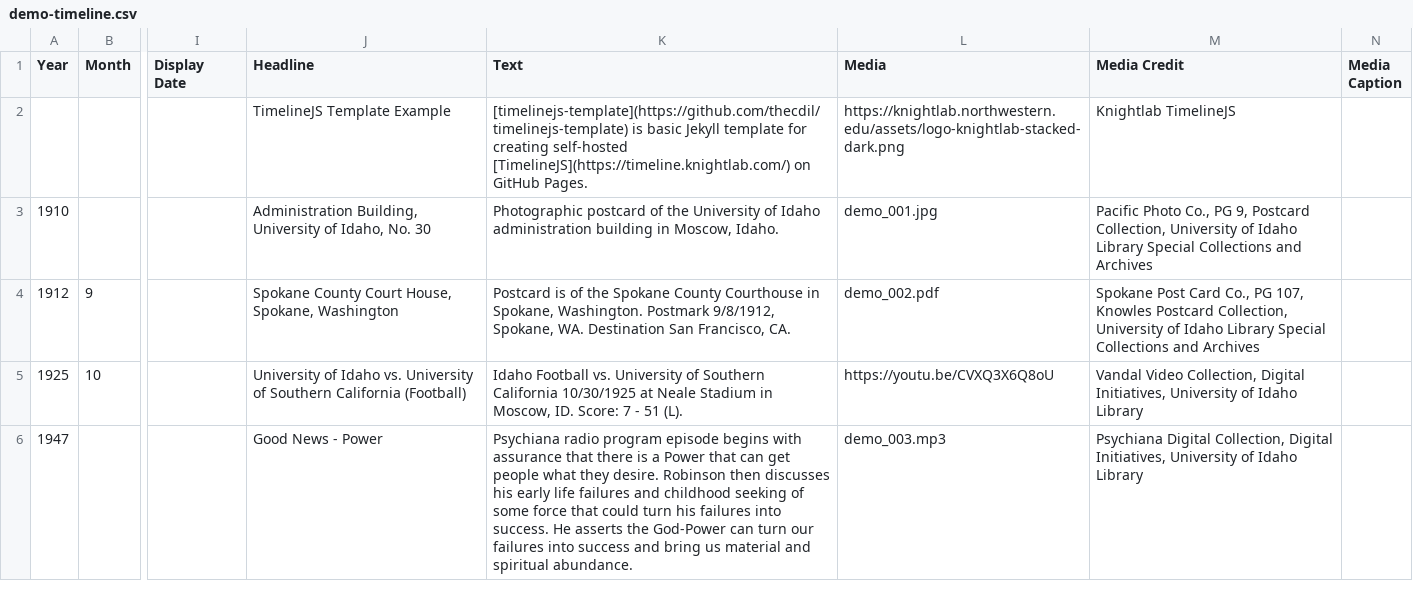
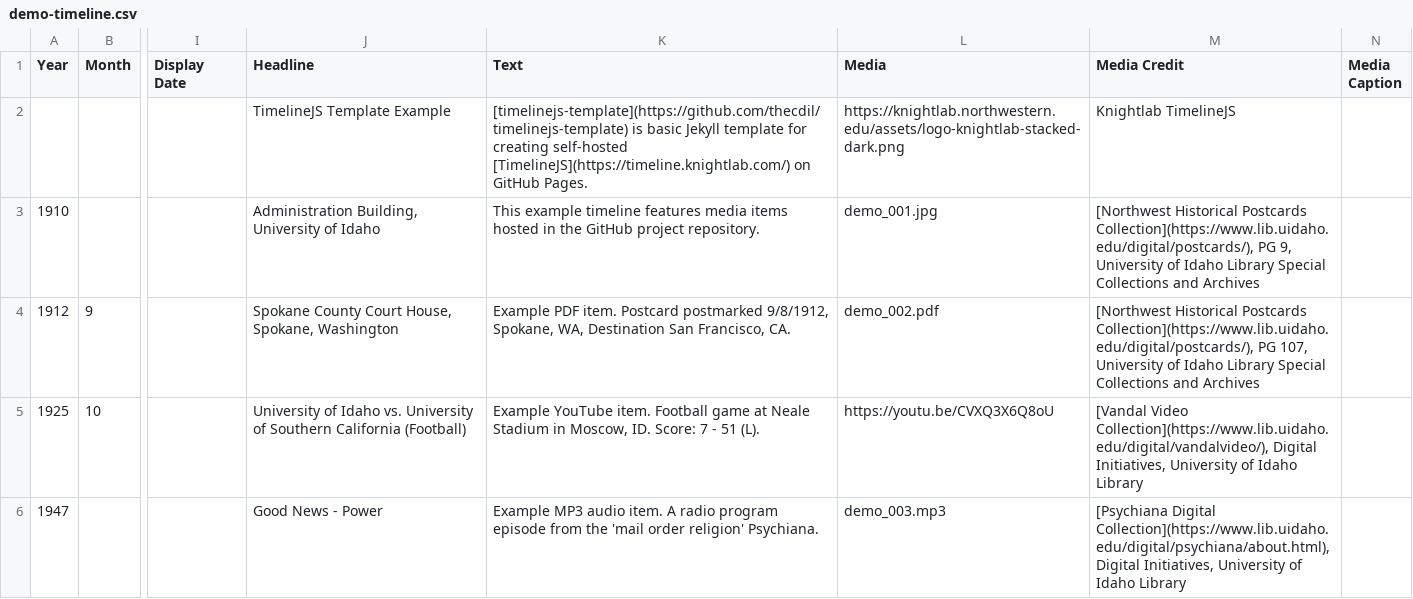
Before and after one commit to thecdil/timelinejs-template, a CSV file: _data/demo-timeline.csv, drawn as a sheet; only a part is shown, gaps mark what is left out; the diff names each change by its address in the sheet, - before the commit and + after, or states it on an @@ line.

Commit message:
tweak example data make more demo-y

```diff
--- a/_data/demo-timeline.csv
+++ b/_data/demo-timeline.csv
-J3 (Headline): …University of Idaho, No. 30
+J3 (Headline): …University of Idaho
-K3 (Text): Photographic postcard of the University of Idaho administration building in Moscow, Idaho.
+K3 (Text): This example timeline features media items hosted in the GitHub project repository.
-M3 (Media Credit): Pacific Photo Co., PG 9, Postcard Collection, University of…
+M3 (Media Credit): [Northwest Historical Postcards Collection](https://www.lib.uidaho.edu/digital/postcards/), PG 9, University of…
-K4 (Text): Postcard is of the Spokane County Courthouse in Spokane, Washington. Postmark 9/8/1912, Spokane, WA. Destination San…
+K4 (Text): Example PDF item. Postcard postmarked 9/8/1912, Spokane, WA, Destination San…
-M4 (Media Credit): Spokane Post Card Co., PG 107, Knowles Postcard Collection, University of…
+M4 (Media Credit): [Northwest Historical Postcards Collection](https://www.lib.uidaho.edu/digital/postcards/), PG 107, University of…
-K5 (Text): Idaho Football vs. University of Southern California 10/30/1925 at Neale…
+K5 (Text): Example YouTube item. Football game at Neale…
-M5 (Media Credit): Vandal Video Collection, Digital Initiatives,…
+M5 (Media Credit): [Vandal Video Collection](https://www.lib.uidaho.edu/digital/vandalvideo/), Digital Initiatives,…
-K6 (Text): Psychiana radio program episode begins with assurance that there is a Power that can get people what they desire. Robinson then discusses his early life failures and childhood seeking of some force that could turn his failures into success. He asserts the God-Power can turn our failures into success and bring us material and spiritual abundance.
+K6 (Text): Example MP3 audio item. A radio program episode from the 'mail order religion' Psychiana.
-M6 (Media Credit): Psychiana Digital Collection, Digital Initiatives,…
+M6 (Media Credit): [Psychiana Digital Collection](https://www.lib.uidaho.edu/digital/psychiana/about.html), Digital Initiatives,…
```
Also changed, not shown: 2 other files.
